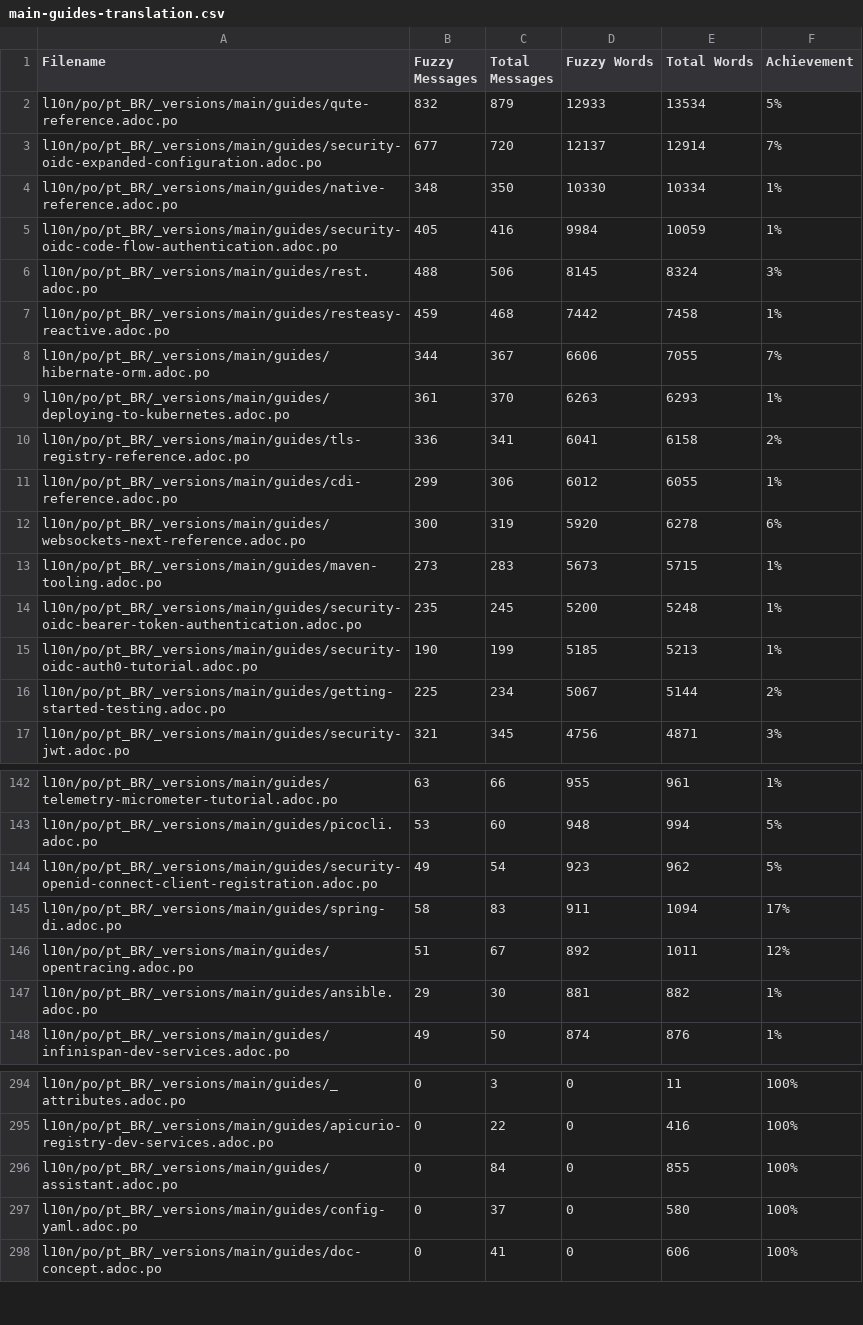
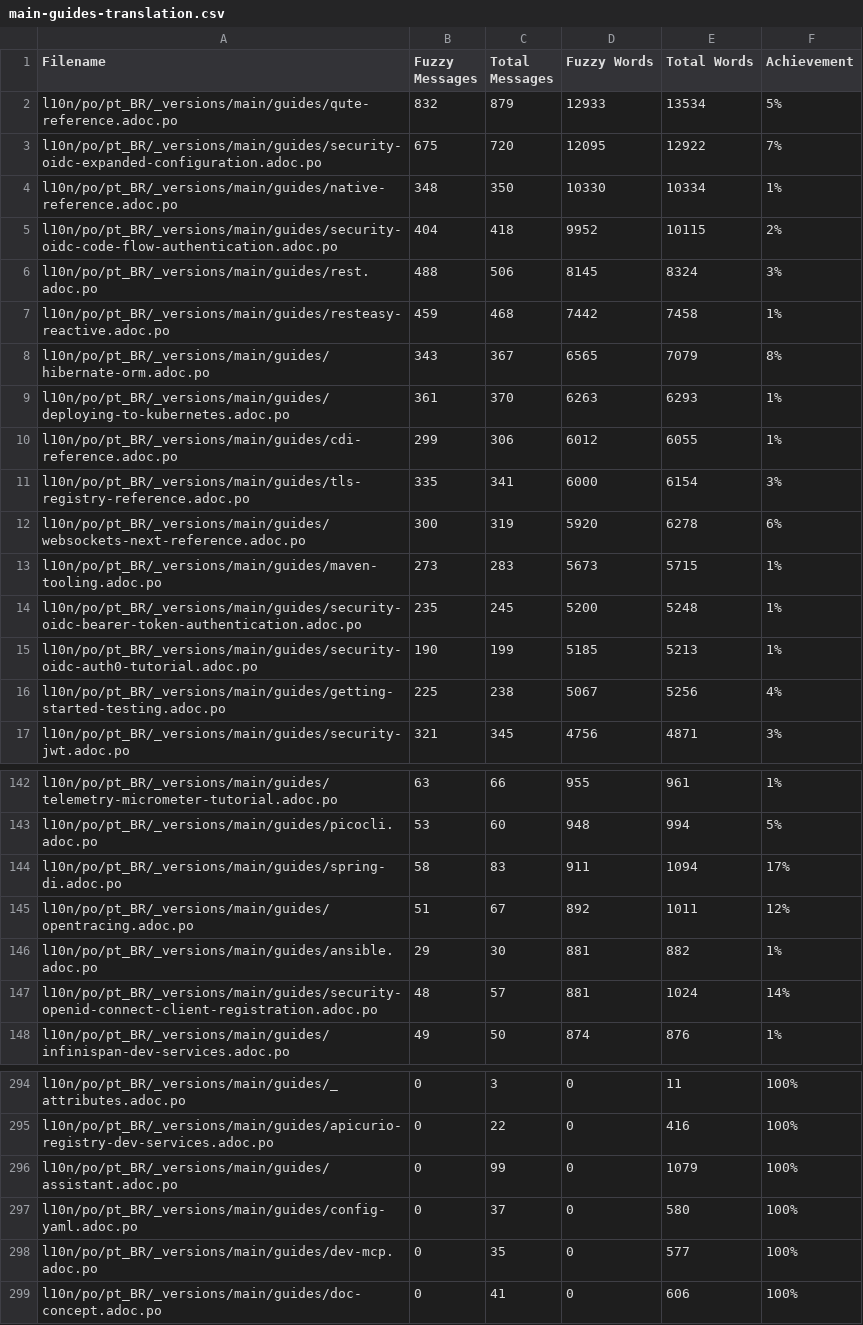
Before and after one commit to quarkusio/pt.quarkus.io, a CSV file: l10n/stats/main-guides-translation.csv, drawn as a sheet; only a part is shown, gaps mark what is left out; the diff covers the shown part only.

```diff
--- a/l10n/stats/main-guides-translation.csv
+++ b/l10n/stats/main-guides-translation.csv
@@ -2,11 +2,11 @@ Filename, Fuzzy Messages, Total Messages, Fuzzy Words, Total Words, Achievement
 l10n/po/pt_BR/_versions/main/guides/qute-reference.adoc.po, 832, 879, 12933, 13534, 5%
-l10n/po/pt_BR/_versions/main/guides/security-oidc-expanded-configuration.adoc.po, 677, 720, 12137, 12914, 7%
+l10n/po/pt_BR/_versions/main/guides/security-oidc-expanded-configuration.adoc.po, 675, 720, 12095, 12922, 7%
 l10n/po/pt_BR/_versions/main/guides/native-reference.adoc.po, 348, 350, 10330, 10334, 1%
-l10n/po/pt_BR/_versions/main/guides/security-oidc-code-flow-authentication.adoc.po, 405, 416, 9984, 10059, 1%
+l10n/po/pt_BR/_versions/main/guides/security-oidc-code-flow-authentication.adoc.po, 404, 418, 9952, 10115, 2%
 l10n/po/pt_BR/_versions/main/guides/rest.adoc.po, 488, 506, 8145, 8324, 3%
 l10n/po/pt_BR/_versions/main/guides/resteasy-reactive.adoc.po, 459, 468, 7442, 7458, 1%
-l10n/po/pt_BR/_versions/main/guides/hibernate-orm.adoc.po, 344, 367, 6606, 7055, 7%
+l10n/po/pt_BR/_versions/main/guides/hibernate-orm.adoc.po, 343, 367, 6565, 7079, 8%
 l10n/po/pt_BR/_versions/main/guides/deploying-to-kubernetes.adoc.po, 361, 370, 6263, 6293, 1%
-l10n/po/pt_BR/_versions/main/guides/tls-registry-reference.adoc.po, 336, 341, 6041, 6158, 2%
 l10n/po/pt_BR/_versions/main/guides/cdi-reference.adoc.po, 299, 306, 6012, 6055, 1%
+l10n/po/pt_BR/_versions/main/guides/tls-registry-reference.adoc.po, 335, 341, 6000, 6154, 3%
 l10n/po/pt_BR/_versions/main/guides/websockets-next-reference.adoc.po, 300, 319, 5920, 6278, 6%
@@ -15,3 +15,3 @@ l10n/po/pt_BR/_versions/main/guides/security-oidc-bearer-token-authentication.ad
 l10n/po/pt_BR/_versions/main/guides/security-oidc-auth0-tutorial.adoc.po, 190, 199, 5185, 5213, 1%
-l10n/po/pt_BR/_versions/main/guides/getting-started-testing.adoc.po, 225, 234, 5067, 5144, 2%
+l10n/po/pt_BR/_versions/main/guides/getting-started-testing.adoc.po, 225, 238, 5067, 5256, 4%
 l10n/po/pt_BR/_versions/main/guides/security-jwt.adoc.po, 321, 345, 4756, 4871, 3%
@@ -143,3 +143,2 @@ l10n/po/pt_BR/_versions/main/guides/telemetry-micrometer-tutorial.adoc.po, 63, 6
 l10n/po/pt_BR/_versions/main/guides/picocli.adoc.po, 53, 60, 948, 994, 5%
-l10n/po/pt_BR/_versions/main/guides/security-openid-connect-client-registration.adoc.po, 49, 54, 923, 962, 5%
 l10n/po/pt_BR/_versions/main/guides/spring-di.adoc.po, 58, 83, 911, 1094, 17%
@@ -147,2 +146,3 @@ l10n/po/pt_BR/_versions/main/guides/opentracing.adoc.po, 51, 67, 892, 1011, 12%
 l10n/po/pt_BR/_versions/main/guides/ansible.adoc.po, 29, 30, 881, 882, 1%
+l10n/po/pt_BR/_versions/main/guides/security-openid-connect-client-registration.adoc.po, 48, 57, 881, 1024, 14%
 l10n/po/pt_BR/_versions/main/guides/infinispan-dev-services.adoc.po, 49, 50, 874, 876, 1%
@@ -295,4 +295,5 @@ l10n/po/pt_BR/_versions/main/guides/_attributes.adoc.po, 0, 3, 0, 11, 100%
 l10n/po/pt_BR/_versions/main/guides/apicurio-registry-dev-services.adoc.po, 0, 22, 0, 416, 100%
-l10n/po/pt_BR/_versions/main/guides/assistant.adoc.po, 0, 84, 0, 855, 100%
+l10n/po/pt_BR/_versions/main/guides/assistant.adoc.po, 0, 99, 0, 1079, 100%
 l10n/po/pt_BR/_versions/main/guides/config-yaml.adoc.po, 0, 37, 0, 580, 100%
+l10n/po/pt_BR/_versions/main/guides/dev-mcp.adoc.po, 0, 35, 0, 577, 100%
 l10n/po/pt_BR/_versions/main/guides/doc-concept.adoc.po, 0, 41, 0, 606, 100%
```
Also changed, not shown: 1 added row, 1 removed row and 15 edited cells elsewhere in this file, l10n/stats/latest-guides-translation.csv, l10n/stats/misc-translation.csv, 1 other file.
